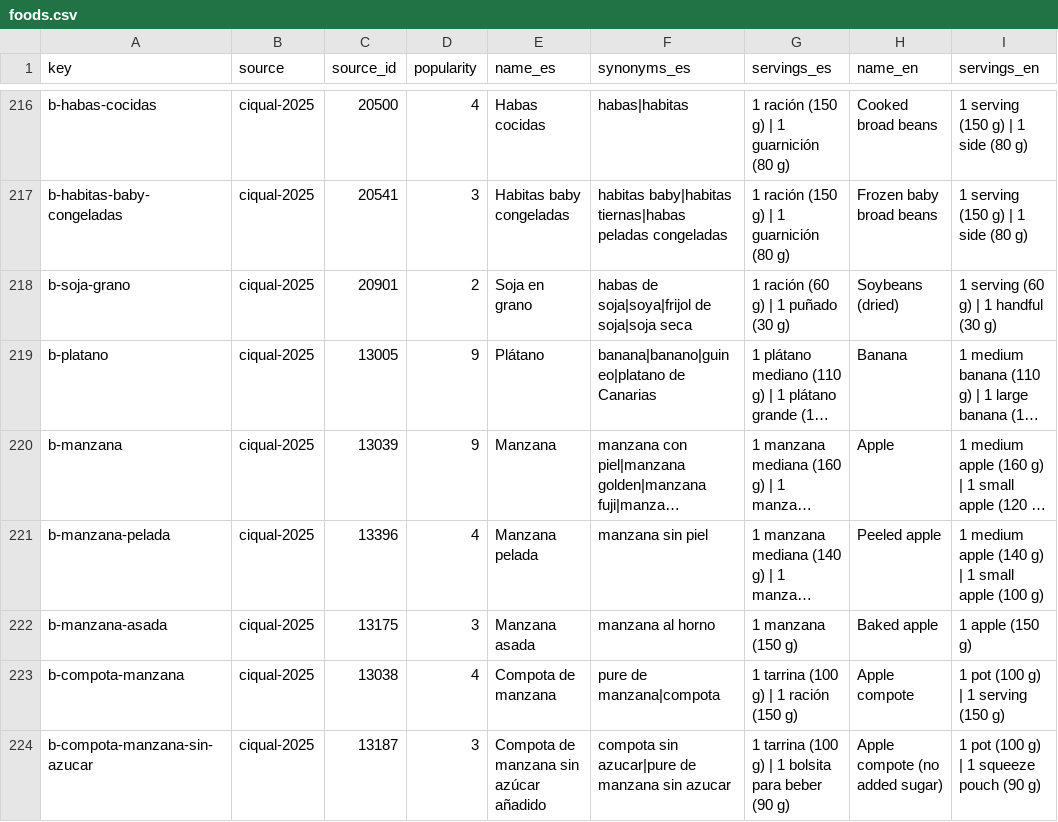
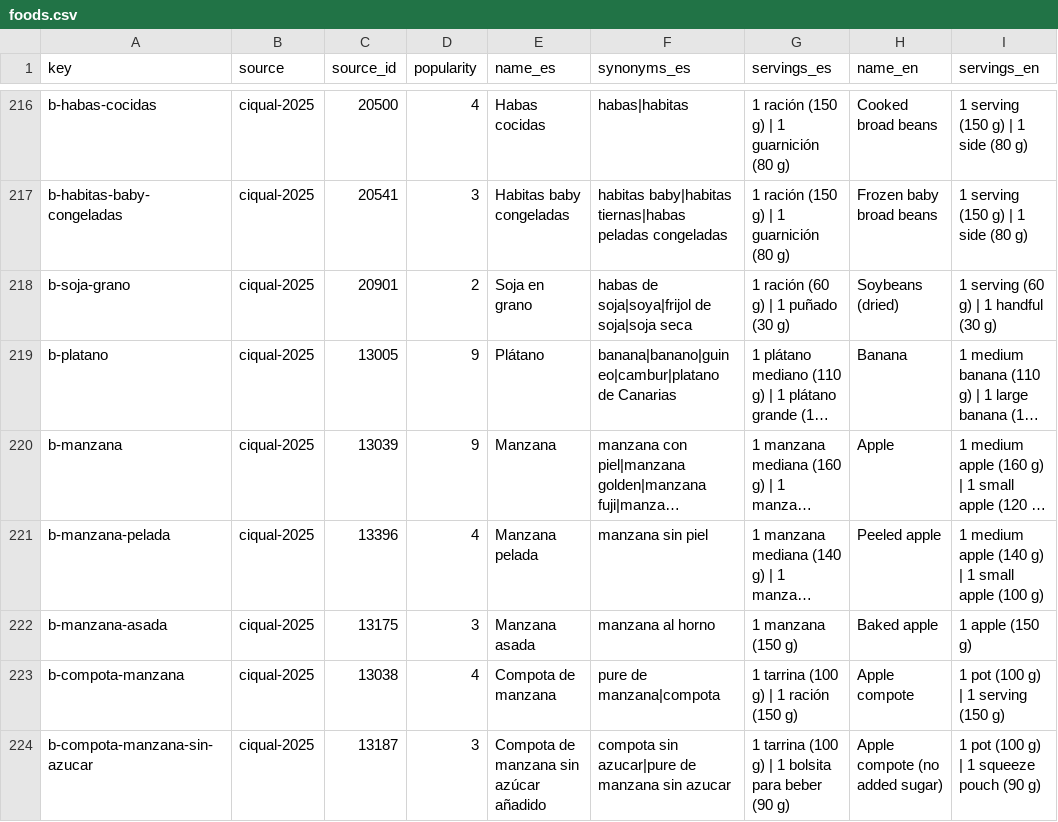
Before and after one commit to Javiguegadev/personal-trainer, a CSV file: packages/db/src/knowledge/catalog/foods.csv, drawn as a sheet; only a part is shown, gaps mark what is left out; long unchanged cells end in …; the diff covers the shown part only; the diff names each change by its address in the sheet, - before the commit and + after, or states it on an @@ line.

```diff
--- a/packages/db/src/knowledge/catalog/foods.csv
+++ b/packages/db/src/knowledge/catalog/foods.csv
-F219 (synonyms_es): banana|banano|guineo|platano de Canarias
+F219 (synonyms_es): banana|banano|guineo|cambur|platano de Canarias
```
Also changed, not shown: 4 edited cells elsewhere in this file, 5 other files.
